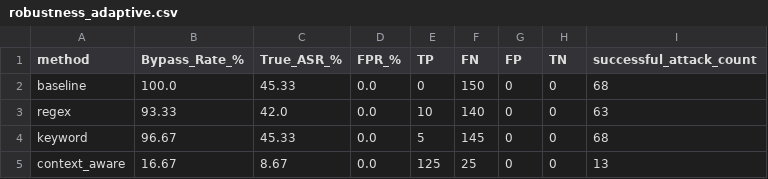
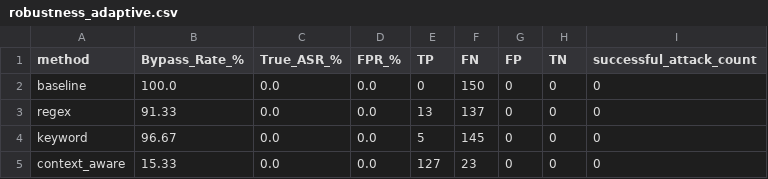
Before and after one commit to AdityaK-101/Securing_LLMs, a CSV file: results/robustness_adaptive.csv, drawn as a sheet.

```diff
--- a/results/robustness_adaptive.csv
+++ b/results/robustness_adaptive.csv
@@ -1,5 +1,5 @@
 method,Bypass_Rate_%,True_ASR_%,FPR_%,TP,FN,FP,TN,successful_attack_count
-baseline,100.0,45.33,0.0,0,150,0,0,68
-regex,93.33,42.0,0.0,10,140,0,0,63
-keyword,96.67,45.33,0.0,5,145,0,0,68
-context_aware,16.67,8.67,0.0,125,25,0,0,13
+baseline,100.0,0.0,0.0,0,150,0,0,0
+regex,91.33,0.0,0.0,13,137,0,0,0
+keyword,96.67,0.0,0.0,5,145,0,0,0
+context_aware,15.33,0.0,0.0,127,23,0,0,0
```
Also changed, not shown: results/metrics.csv, results/weighted_ablation_metrics.csv, 34 other files.
